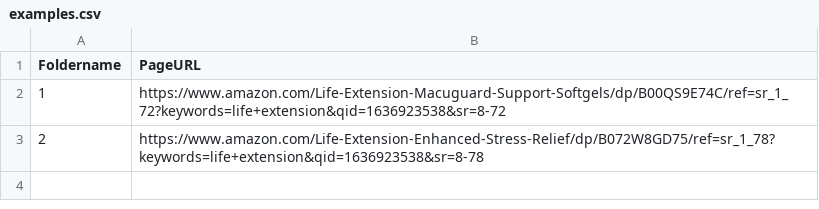
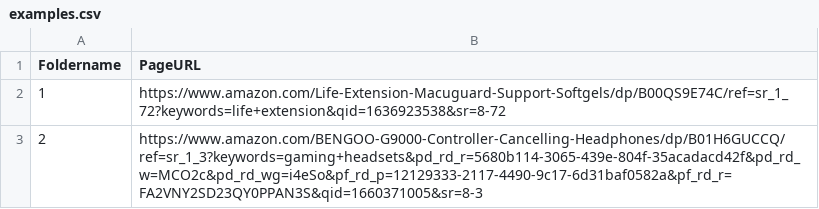
Before and after one commit to Kyubinhan/amz-thumbnails-scrapper, a CSV file: examples.csv, drawn as a sheet.

Commit message:
Update examples.csv

```diff
--- a/examples.csv
+++ b/examples.csv
@@ -2,2 +2,2 @@ Foldername,PageURL
 1,https://www.amazon.com/Life-Extension-Macuguard-Support-Softgels/dp/B00QS9E74C/ref=sr_1_72?keywords=life+extension&qid=1636923538&sr=8-72
-2,https://www.amazon.com/Life-Extension-Enhanced-Stress-Relief/dp/B072W8GD75/ref=sr_1_78?keywords=life+extension&qid=1636923538&sr=8-78
+2,https://www.amazon.com/BENGOO-G9000-Controller-Cancelling-Headphones/dp/B01H6GUCCQ/ref=sr_1_3?keywords=gaming+headsets&pd_rd_r=5680b114-3065-439e-804f-35acadacd42f&pd_rd_w=MCO2c&pd_rd_wg=i4eSo&pf_rd_p=12129333-2117-4490-9c17-6d31baf0582a&pf_rd_r=FA2VNY2SD23QY0PPAN3S&qid=1660371005&sr=8-3
```
